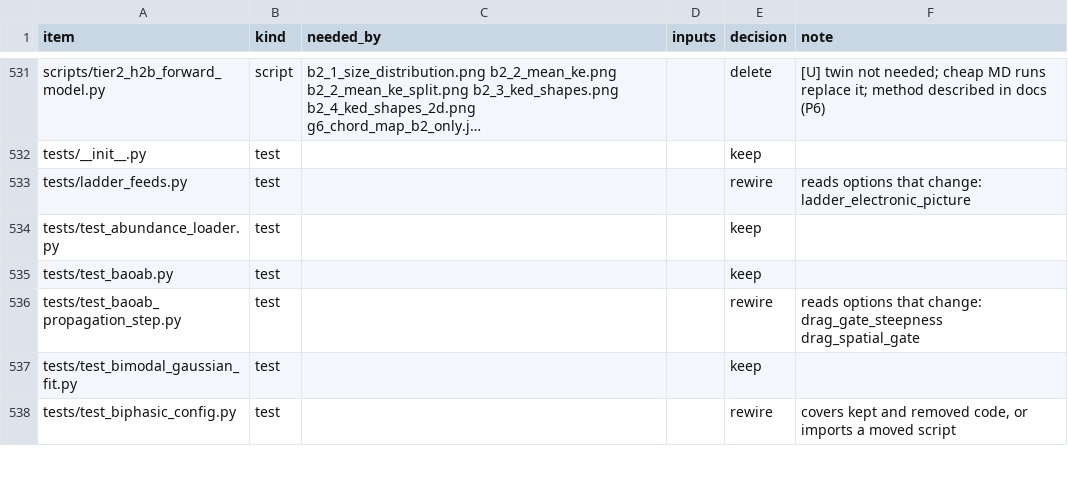
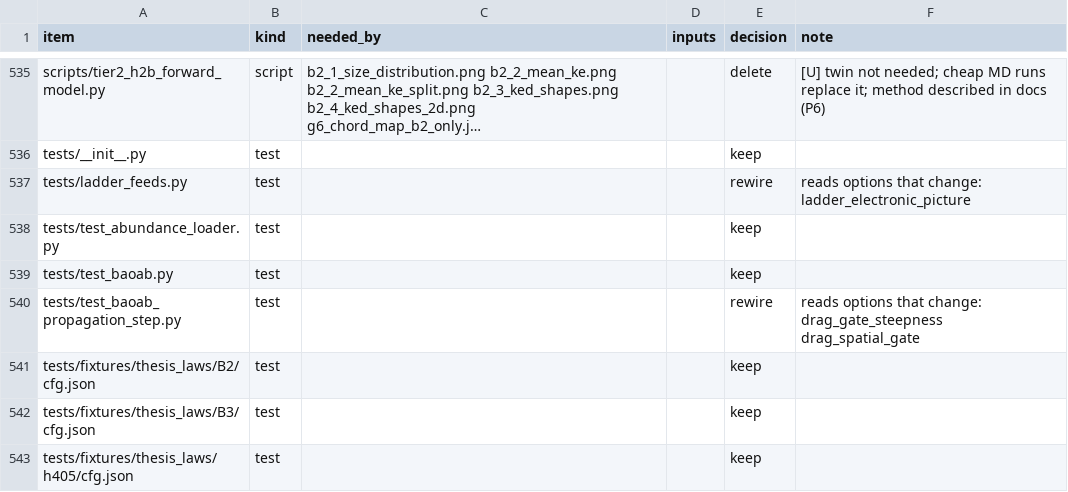
Before and after one commit to Guggi2001/Iodine_Helium_Drag_Approach, a CSV file: i2_helium_md/docs/handover/ALLOWLIST.csv, drawn as a sheet; only a part is shown, gaps mark what is left out; the shorter side is filled out with more unchanged rows; long unchanged cells end in …; the diff covers the shown part only; the diff names each change by its address in the sheet, - before the commit and + after, or states it on an @@ line.

```diff
--- a/i2_helium_md/docs/handover/ALLOWLIST.csv
+++ b/i2_helium_md/docs/handover/ALLOWLIST.csv
+row 541: tests/fixtures/thesis_laws/B2/cfg.json | test |  |  | keep
+row 542: tests/fixtures/thesis_laws/B3/cfg.json | test |  |  | keep
+row 543: tests/fixtures/thesis_laws/h405/cfg.json | test |  |  | keep
```
Also changed, not shown: 11 added rows and 2 edited cells elsewhere in this file, 32 other files.
